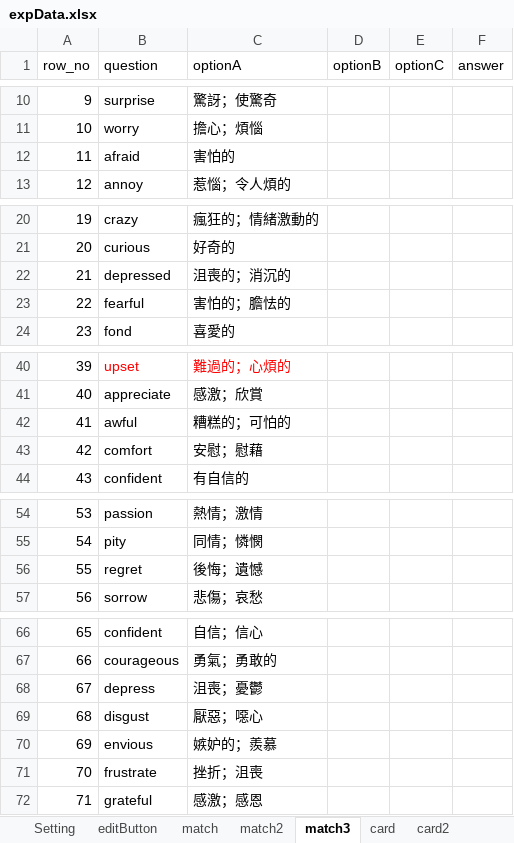
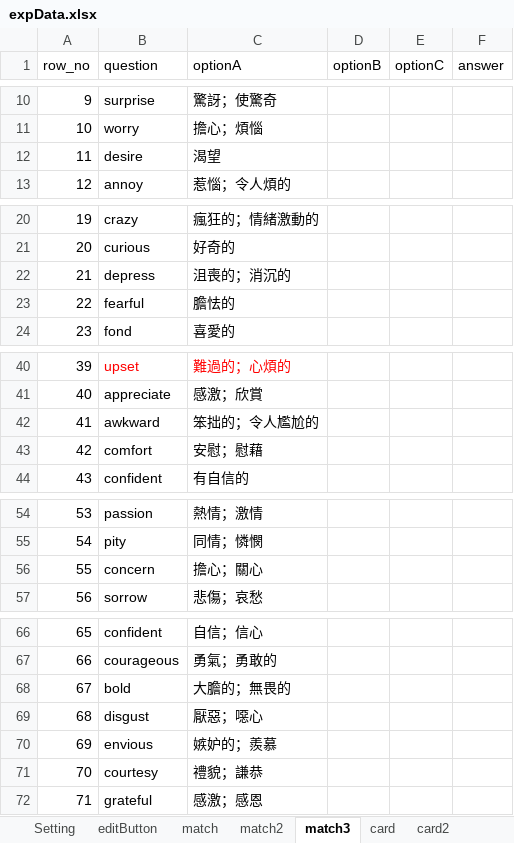
Before and after one commit to cx0701/camera, an Excel workbook: expData.xlsx, sheet match3, drawn as a sheet; only a part is shown, gaps mark what is left out; values as stored, in another font and other column widths than the file's, no borders; the diff covers the shown part only; the diff names each change by its address in the sheet, - before the commit and + after, or states it on an @@ line.

```diff
--- a/expData.xlsx (sheet match3)
+++ b/expData.xlsx (sheet match3)
-B12 (question): afraid
+B12 (question): desire
-C12 (optionA): 害怕的
+C12 (optionA): 渴望
-B22 (question): depressed
+B22 (question): depress
-C23 (optionA): 害怕的；膽怯的
+C23 (optionA): 膽怯的
-B42 (question): awful
+B42 (question): awkward
-C42 (optionA): 糟糕的；可怕的
+C42 (optionA): 笨拙的；令人尷尬的
-B56 (question): regret
+B56 (question): concern
-C56 (optionA): 後悔；遺憾
+C56 (optionA): 擔心；關心
-B68 (question): depress
+B68 (question): bold
-C68 (optionA): 沮喪；憂鬱
+C68 (optionA): 大膽的；無畏的
-B71 (question): frustrate
+B71 (question): courtesy
-C71 (optionA): 挫折；沮喪
+C71 (optionA): 禮貌；謙恭
```
Also changed, not shown: 4 edited cells elsewhere in this sheet, sheet card2, sheet card3, sheet match, 6 other files.
